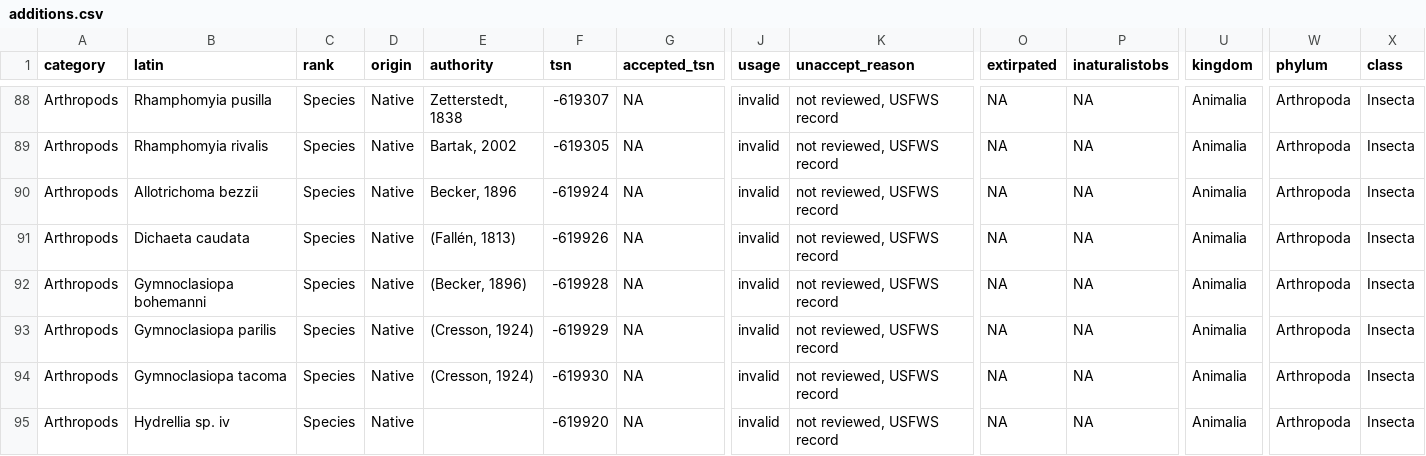
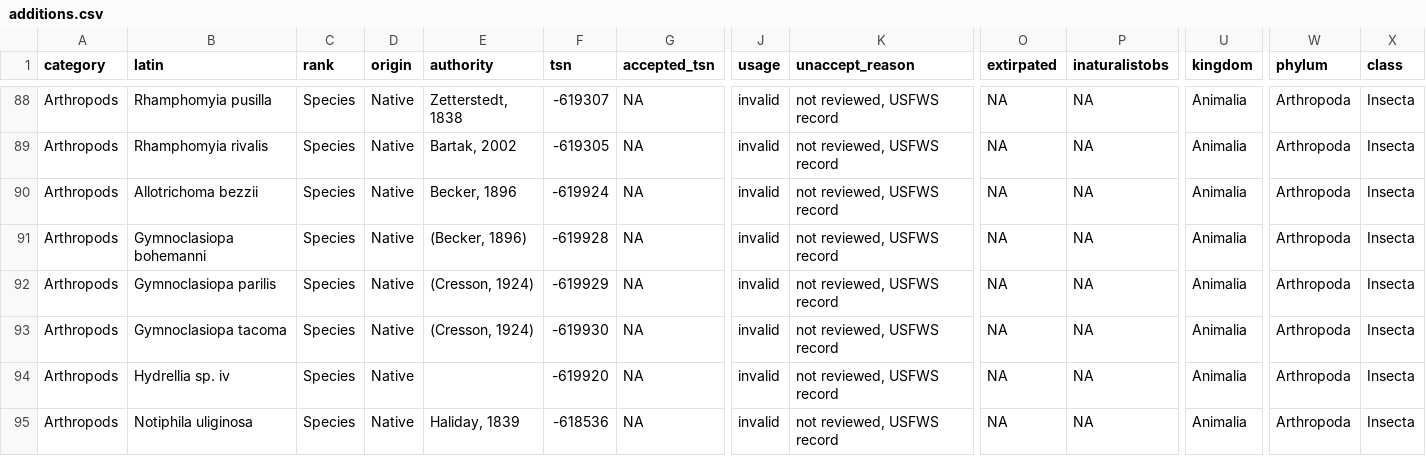
Before and after one commit to Kenai-NWR-bio/KenaiNWRspecies, a CSV file: data/additions.csv, drawn as a sheet; only a part is shown, gaps mark what is left out; the shorter side is filled out with more unchanged rows; rows hold the shown columns only; the diff names each change by its address in the sheet, - before the commit and + after, or states it on an @@ line.

Commit message:
Move Dichaeta caudata from additions to FWSpecies

```diff
--- a/data/additions.csv
+++ b/data/additions.csv
-row 91: Arthropods | Dichaeta caudata | Species | Native | (Fallén, 1813) | -619926 | NA | invalid | not reviewed, USFWS record | NA | NA | Animalia | Arthropoda | Insecta
```
Also changed, not shown: 1 other file.
